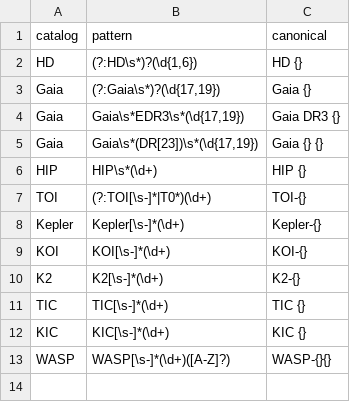
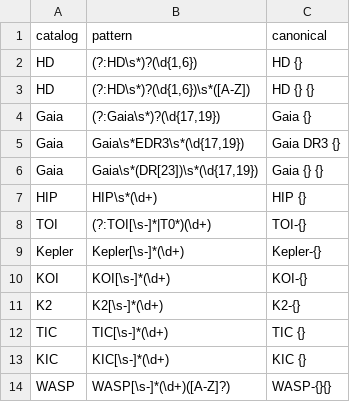
Before and after one commit to Keck-DataReductionPipelines/KPF-Pipeline, a CSV file: reference/target_name_aliases.csv, drawn as a sheet; the diff names each change by its address in the sheet, - before the commit and + after, or states it on an @@ line.

```diff
--- a/reference/target_name_aliases.csv
+++ b/reference/target_name_aliases.csv
+row 3: HD | (?:HD\s*)?(\d{1,6})\s*([A-Z]) | HD {} {}
```
Also changed, not shown: 2 other files.
